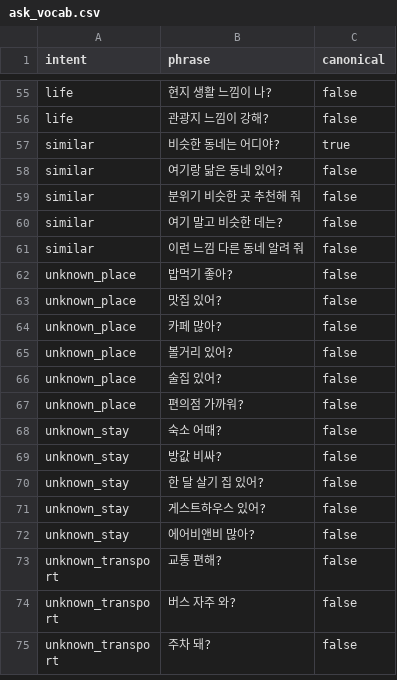
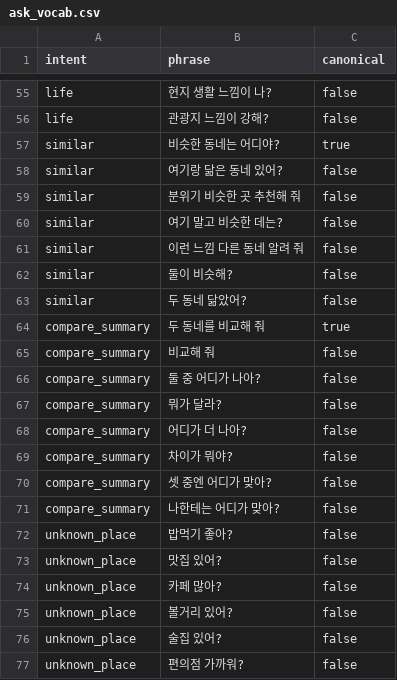
Before and after one commit to AKGACHUGGI/workation-backend, a CSV file: db/seed/ask_vocab.csv, drawn as a sheet; only a part is shown, gaps mark what is left out; the shorter side is filled out with more unchanged rows; the diff names each change by its address in the sheet, - before the commit and + after, or states it on an @@ line.

```diff
--- a/db/seed/ask_vocab.csv
+++ b/db/seed/ask_vocab.csv
+row 62: similar | 둘이 비슷해? | false
+row 63: similar | 두 동네 닮았어? | false
+row 64: compare_summary | 두 동네를 비교해 줘 | true
+row 65: compare_summary | 비교해 줘 | false
+row 66: compare_summary | 둘 중 어디가 나아? | false
+row 67: compare_summary | 뭐가 달라? | false
+row 68: compare_summary | 어디가 더 나아? | false
+row 69: compare_summary | 차이가 뭐야? | false
+row 70: compare_summary | 셋 중엔 어디가 맞아? | false
+row 71: compare_summary | 나한테는 어디가 맞아? | false
```
Also changed, not shown: 4 other files.
